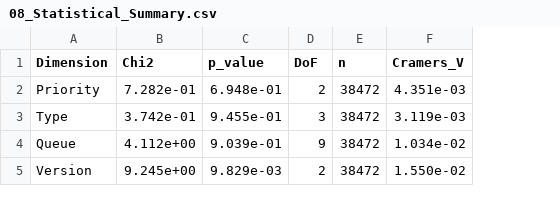
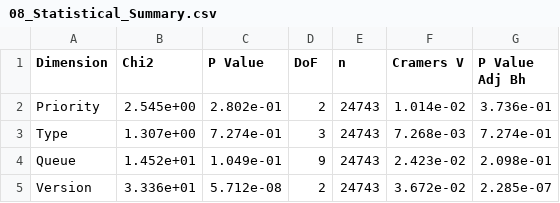
Before and after one commit to David-Golacis/IT-Support-Dashboard, a CSV file: Supporting_Documents/01_Representativeness_Checks/Spreadsheets/08_Statistical_Summary.csv, drawn as a sheet; removed rows and columns are numbered as before the commit, all else as after; the diff names each change by its address in the sheet, - before the commit and + after, or states it on an @@ line.

```diff
--- a/Supporting_Documents/01_Representativeness_Checks/Spreadsheets/08_Statistical_Summary.csv
+++ b/Supporting_Documents/01_Representativeness_Checks/Spreadsheets/08_Statistical_Summary.csv
-column C (p_value), rows 2-5: 6.948e-01 | 9.455e-01 | 9.039e-01 | 9.829e-03
+column C (P Value), rows 2-5: 2.802e-01 | 7.274e-01 | 1.049e-01 | 5.712e-08
-column F (Cramers_V), rows 2-5: 4.351e-03 | 3.119e-03 | 1.034e-02 | 1.550e-02
+column F (Cramers V), rows 2-5: 1.014e-02 | 7.268e-03 | 2.423e-02 | 3.672e-02
+column G (P Value Adj Bh), rows 2-5: 3.736e-01 | 7.274e-01 | 2.098e-01 | 2.285e-07
-B2 (Chi2): 7.282e-01
+B2 (Chi2): 2.545e+00
-E2:E5 (n): 38472
+E2:E5 (n): 24743
-B3 (Chi2): 3.742e-01
+B3 (Chi2): 1.307e+00
-B4 (Chi2): 4.112e+00
+B4 (Chi2): 1.452e+01
-B5 (Chi2): 9.245e+00
+B5 (Chi2): 3.336e+01
```
Also changed, not shown: Supporting_Documents/00_Quality_Checks/03_Validated_Tags.csv, Supporting_Documents/01_Representativeness_Checks/Spreadsheets/02_Distribution_Comparison_Priority.csv, 37 other files.
